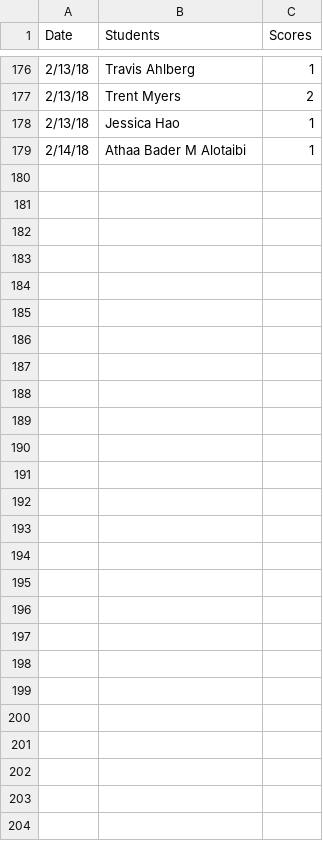
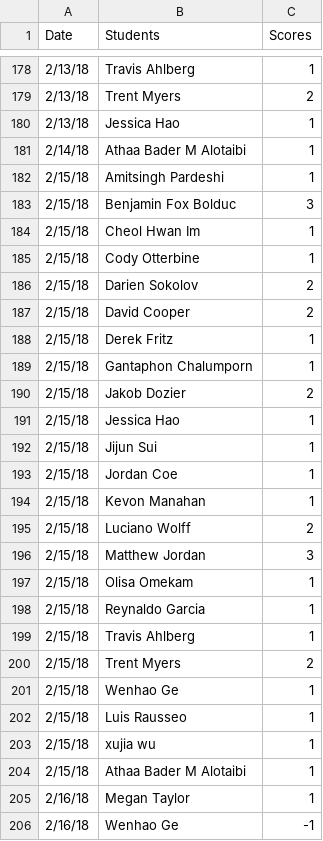
Before and after one commit to iDataVisualizationLab/5331Virtual-Reality, a CSV file: grade/data/participation.csv, drawn as a sheet; only a part is shown, gaps mark what is left out; the diff covers the shown part only; the diff names each change by its address in the sheet, - before the commit and + after, or states it on an @@ line.

```diff
--- a/grade/data/participation.csv
+++ b/grade/data/participation.csv
+row 182: 2/15/18 | Amitsingh Pardeshi | 1
+row 183: 2/15/18 | Benjamin Fox Bolduc | 3
+row 184: 2/15/18 | Cheol Hwan Im | 1
+row 185: 2/15/18 | Cody Otterbine | 1
+row 186: 2/15/18 | Darien Sokolov | 2
+row 187: 2/15/18 | David Cooper | 2
+row 188: 2/15/18 | Derek Fritz | 1
+row 189: 2/15/18 | Gantaphon Chalumporn | 1
+row 190: 2/15/18 | Jakob Dozier | 2
+row 191: 2/15/18 | Jessica Hao | 1
+row 192: 2/15/18 | Jijun Sui | 1
+row 193: 2/15/18 | Jordan Coe | 1
+row 194: 2/15/18 | Kevon Manahan | 1
+row 195: 2/15/18 | Luciano Wolff | 2
+row 196: 2/15/18 | Matthew Jordan | 3
+row 197: 2/15/18 | Olisa Omekam | 1
+row 198: 2/15/18 | Reynaldo Garcia | 1
+row 199: 2/15/18 | Travis Ahlberg | 1
+row 200: 2/15/18 | Trent Myers | 2
+row 201: 2/15/18 | Wenhao Ge | 1
+row 202: 2/15/18 | Luis Rausseo | 1
+row 203: 2/15/18 | xujia wu | 1
+row 204: 2/15/18 | Athaa Bader M Alotaibi | 1
+row 205: 2/16/18 | Megan Taylor | 1
+row 206: 2/16/18 | Wenhao Ge | -1
```
Also changed, not shown: 2 added rows elsewhere in this file, grade/data/Students.csv, 1 other file.
